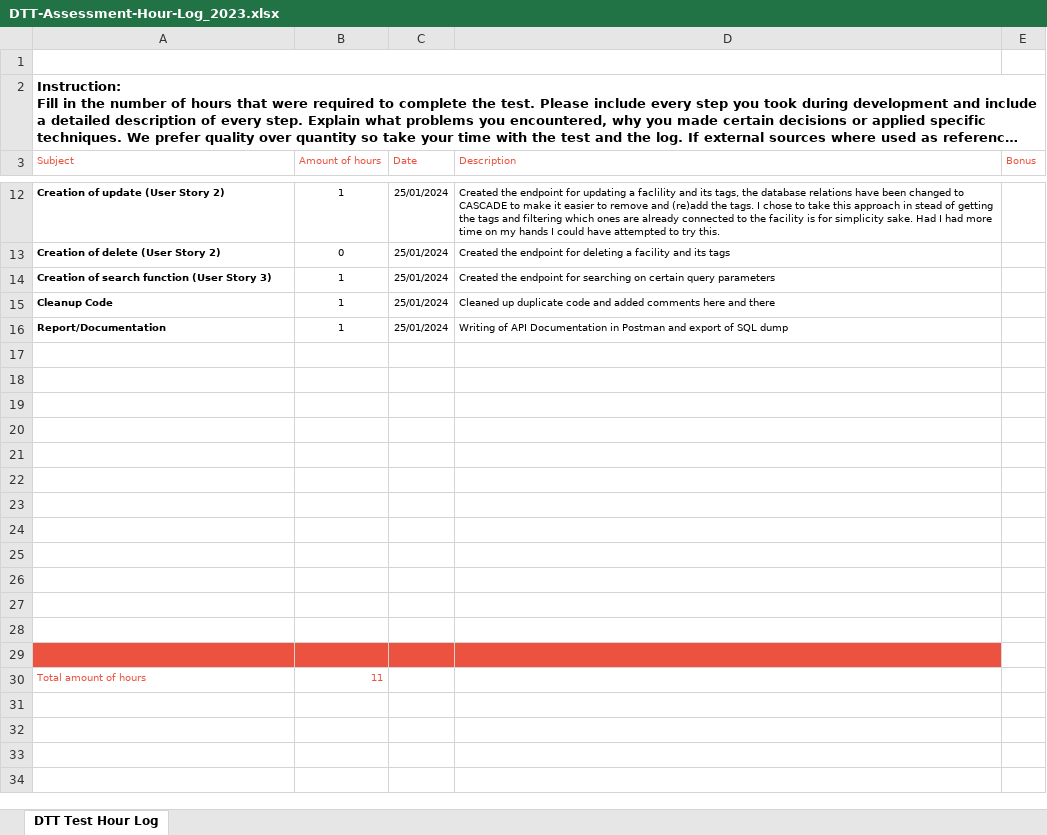
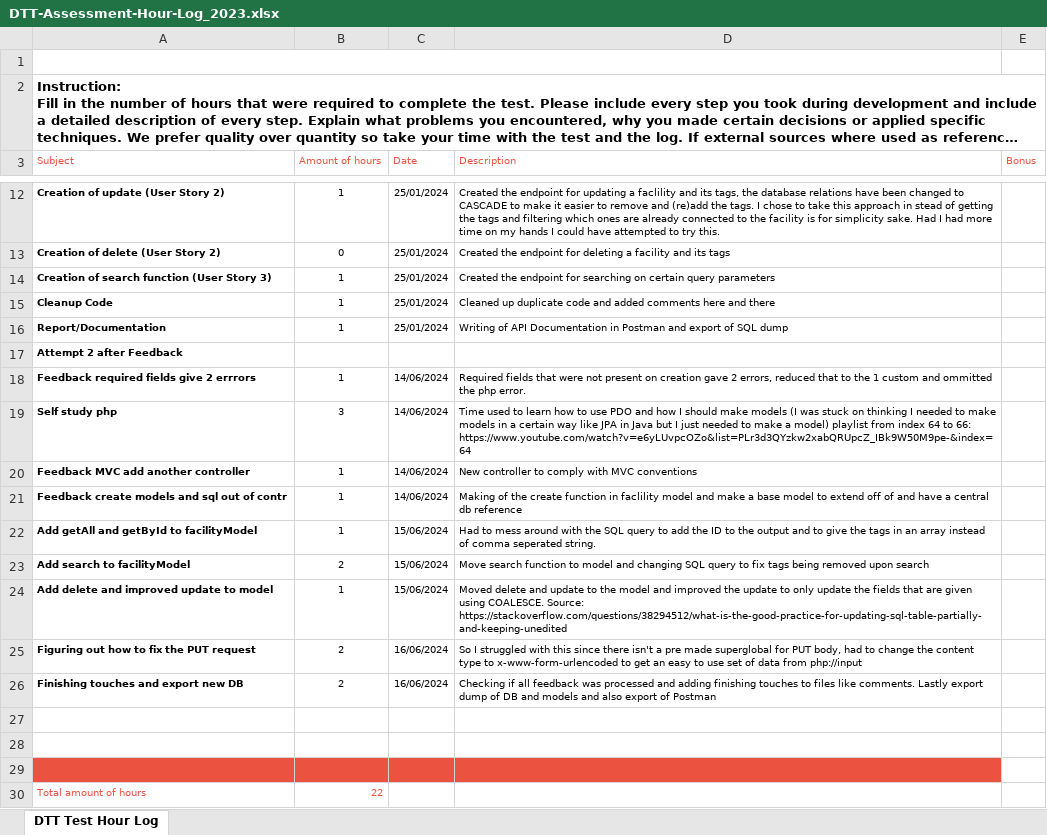
Before and after one commit to ZakariaX1/DTT-Assessment, an Excel workbook: stage_documents/DTT-Assessment-Hour-Log_2023.xlsx, sheet DTT Test Hour Log, drawn as a sheet; only a part is shown, gaps mark what is left out; long unchanged cells end in …; values as stored, in another font and other column widths than the file's, no borders; charts and pictures not drawn; removed rows and columns are numbered as before the commit, all else as after; the diff names each change by its address in the sheet, - before the commit and + after, or states it on an @@ line.

Commit message:
Hour log update

```diff
--- a/stage_documents/DTT-Assessment-Hour-Log_2023.xlsx (sheet DTT Test Hour Log)
+++ b/stage_documents/DTT-Assessment-Hour-Log_2023.xlsx (sheet DTT Test Hour Log)
+row 17: Attempt 2 after Feedback
+row 18: Feedback required fields give 2 errrors | 1 | 14/06/2024 | Required fields that were not present on creation gave 2 errors, reduced that to the 1 custom and ommitted the php error.
+row 19: Self study php | 3 | 14/06/2024 | Time used to learn how to use PDO and how I should make models (I was stuck on thinking I needed to make models in a certain way like JPA in Java but I just needed to make a model) playlist from index 64 to 66: https://www.youtube.com/watch?v=e6yLUvpcOZo&list=PLr3d3QYzkw2xabQRUpcZ_IBk9W50M9pe-&index=64
+row 20: Feedback MVC add another controller | 1 | 14/06/2024 | New controller to comply with MVC conventions
+row 21: Feedback create models and sql out of contr | 1 | 14/06/2024 | Making of the create function in faclility model and make a base model to extend off of and have a central db reference
+row 22: Add getAll and getById to facilityModel | 1 | 15/06/2024 | Had to mess around with the SQL query to add the ID to the output and to give the tags in an array instead of comma seperated string.
+row 23: Add search to facilityModel | 2 | 15/06/2024 | Move search function to model and changing SQL query to fix tags being removed upon search
+row 24: Add delete and improved update to model | 1 | 15/06/2024 | Moved delete and update to the model and improved the update to only update the fields that are given using COALESCE. Source: https://stackoverflow.com/questions/38294512/what-is-the-good-practice-for-updating-sql-table-partially-and-keeping-unedited
+row 25: Figuring out how to fix the PUT request | 2 | 16/06/2024 | So I struggled with this since there isn't a pre made superglobal for PUT body, had to change the content type to x-www-form-urlencoded to get an easy to use set of data from php://input
+row 26: Finishing touches and export new DB | 2 | 16/06/2024 | Checking if all feedback was processed and adding finishing touches to files like comments. Lastly export dump of DB and models and also export of Postman
-A29:D29 fill: none
+A29:D29 fill: #EB5340
-row 20: (empty)
-row 21: (empty)
-row 22: (empty)
-row 23: (empty)
-row 24: (empty)
-row 25: (empty)
-row 26: (empty)
-row 27: (empty)
-row 28: (empty)
-row 29: (empty)
-B30 (Amount of hours): 11
+B30 (Amount of hours): 22
```
